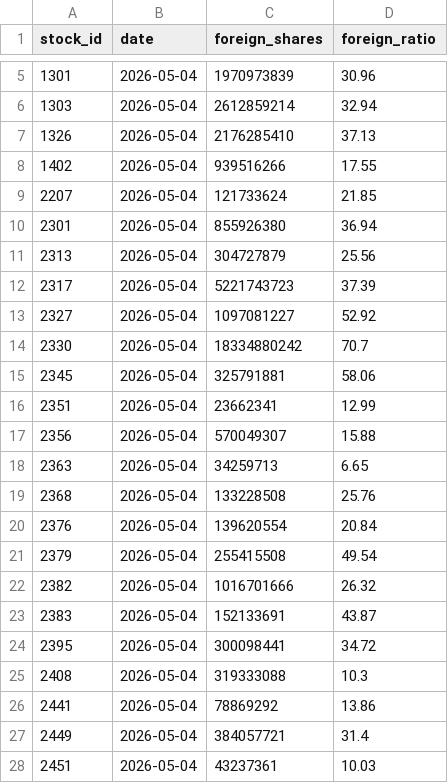
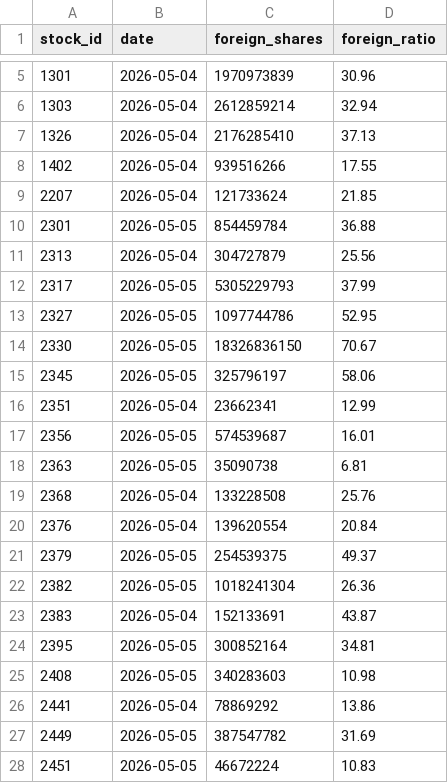
Before and after one commit to a553971-star/banshi-system, a CSV file: shareholding_latest.csv, drawn as a sheet; only a part is shown, gaps mark what is left out; the diff covers the shown part only.

```diff
--- a/shareholding_latest.csv
+++ b/shareholding_latest.csv
@@ -9,20 +9,20 @@ stock_id,date,foreign_shares,foreign_ratio
 2207,2026-05-04,121733624,21.85
-2301,2026-05-04,855926380,36.94
+2301,2026-05-05,854459784,36.88
 2313,2026-05-04,304727879,25.56
-2317,2026-05-04,5221743723,37.39
-2327,2026-05-04,1097081227,52.92
-2330,2026-05-04,18334880242,70.7
-2345,2026-05-04,325791881,58.06
+2317,2026-05-05,5305229793,37.99
+2327,2026-05-05,1097744786,52.95
+2330,2026-05-05,18326836150,70.67
+2345,2026-05-05,325796197,58.06
 2351,2026-05-04,23662341,12.99
-2356,2026-05-04,570049307,15.88
-2363,2026-05-04,34259713,6.65
+2356,2026-05-05,574539687,16.01
+2363,2026-05-05,35090738,6.81
 2368,2026-05-04,133228508,25.76
 2376,2026-05-04,139620554,20.84
-2379,2026-05-04,255415508,49.54
-2382,2026-05-04,1016701666,26.32
+2379,2026-05-05,254539375,49.37
+2382,2026-05-05,1018241304,26.36
 2383,2026-05-04,152133691,43.87
-2395,2026-05-04,300098441,34.72
-2408,2026-05-04,319333088,10.3
+2395,2026-05-05,300852164,34.81
+2408,2026-05-05,340283603,10.98
 2441,2026-05-04,78869292,13.86
-2449,2026-05-04,384057721,31.4
-2451,2026-05-04,43237361,10.03
+2449,2026-05-05,387547782,31.69
+2451,2026-05-05,46672224,10.83
```
Also changed, not shown: 90 edited cells elsewhere in this file, latest_decisions.csv, state_log.csv, 1 other file.
